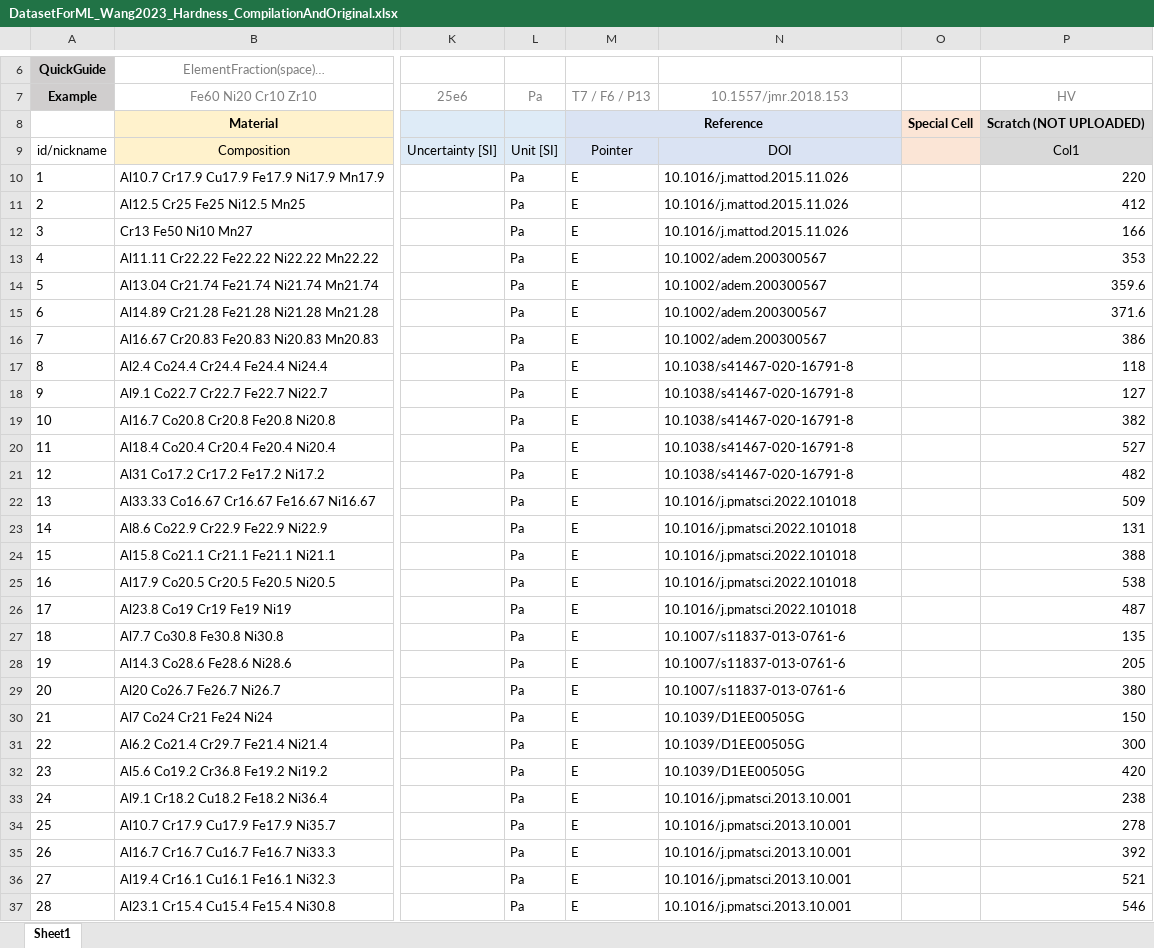
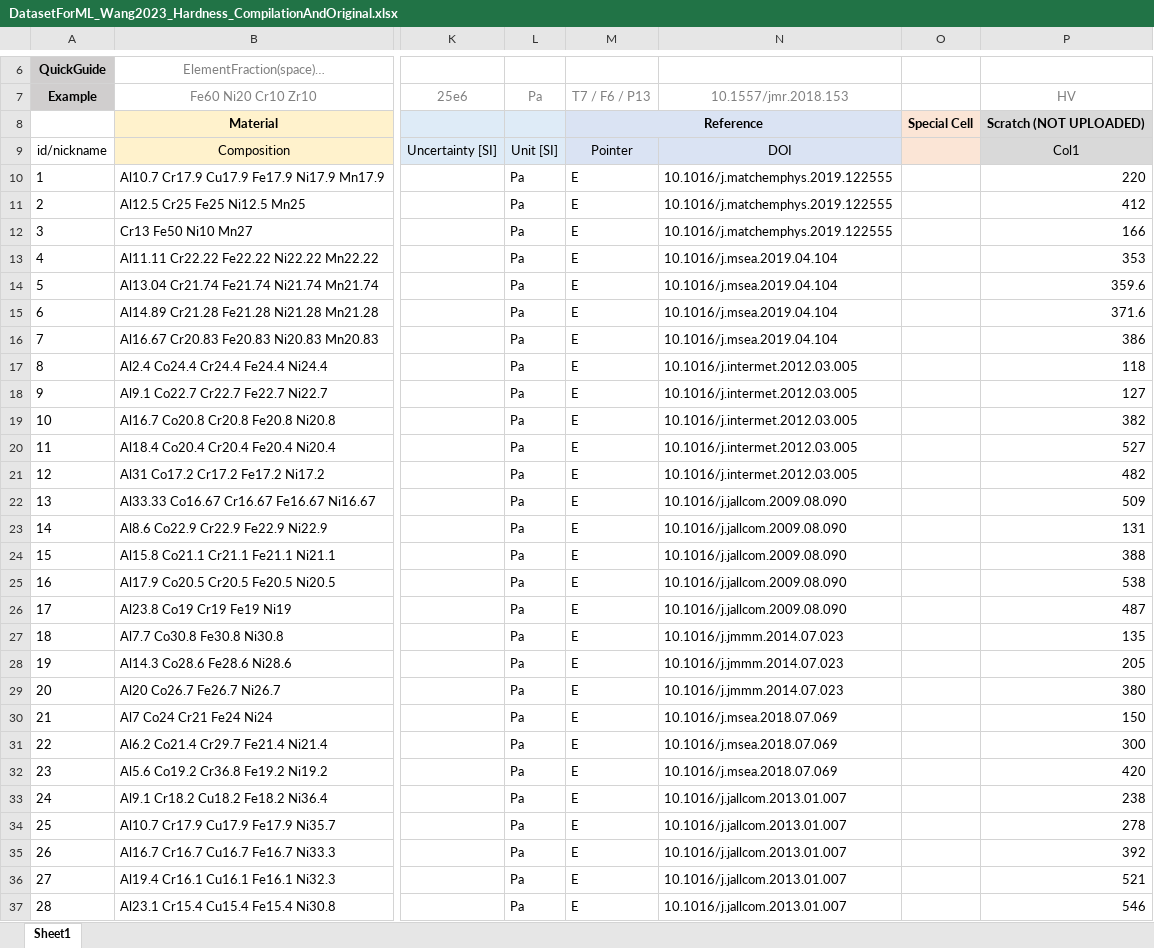
Before and after one commit to amkrajewski/ULTERA-contribute-amkrajewski, an Excel workbook: DatasetForML_Wang2023_Hardness_CompilationAndOriginal.xlsx, sheet Sheet1, drawn as a sheet; only a part is shown, gaps mark what is left out; values as stored, in another font and other column widths than the file's, no borders; the diff covers the shown part only; the diff names each change by its address in the sheet, - before the commit and + after, or states it on an @@ line.

Commit message:
- fix several references in WANG2023 pointing to the paper references rather than supplement references

```diff
--- a/DatasetForML_Wang2023_Hardness_CompilationAndOriginal.xlsx (sheet Sheet1)
+++ b/DatasetForML_Wang2023_Hardness_CompilationAndOriginal.xlsx (sheet Sheet1)
-N10:N12: 10.1016/j.mattod.2015.11.026
+N10:N12: 10.1016/j.matchemphys.2019.122555
-N13:N16: 10.1002/adem.200300567
+N13:N16: 10.1016/j.msea.2019.04.104
-N17:N21: 10.1038/s41467-020-16791-8
+N17:N21: 10.1016/j.intermet.2012.03.005
-N22:N26: 10.1016/j.pmatsci.2022.101018
+N22:N26: 10.1016/j.jallcom.2009.08.090
-N27:N29: 10.1007/s11837-013-0761-6
+N27:N29: 10.1016/j.jmmm.2014.07.023
-N30:N32: 10.1039/D1EE00505G
+N30:N32: 10.1016/j.msea.2018.07.069
-N33:N37: 10.1016/j.pmatsci.2013.10.001
+N33:N37: 10.1016/j.jallcom.2013.01.007
```
Also changed, not shown: 130 edited cells elsewhere in this sheet.
